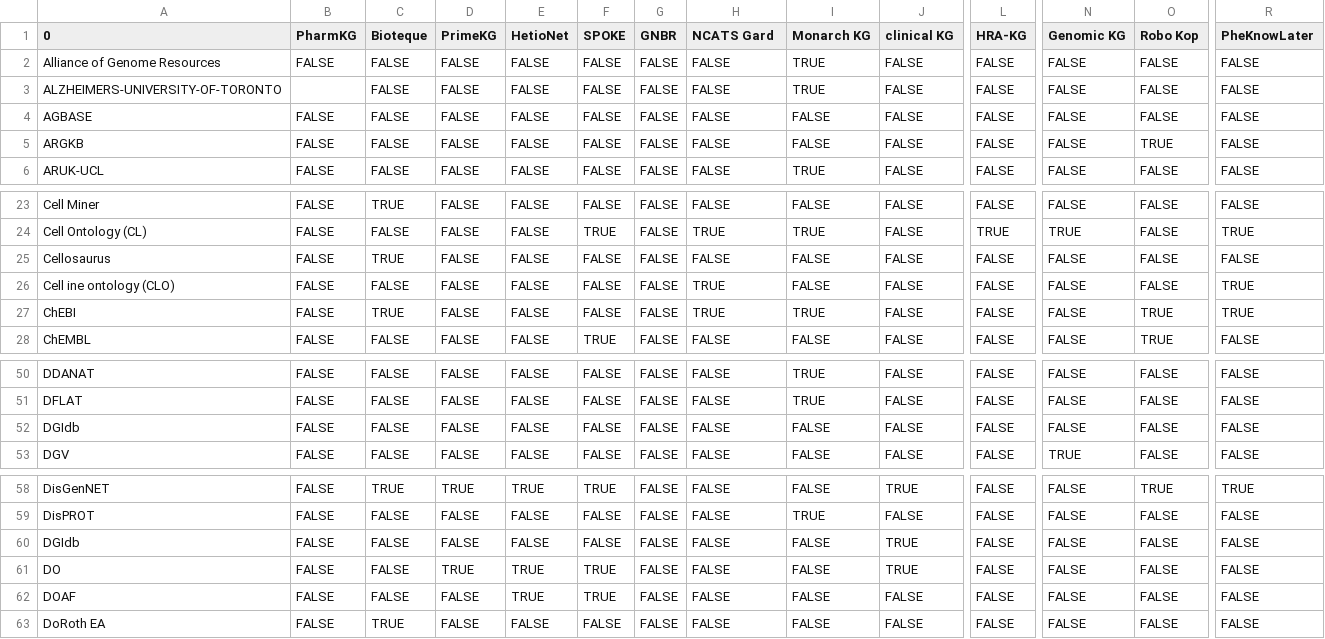
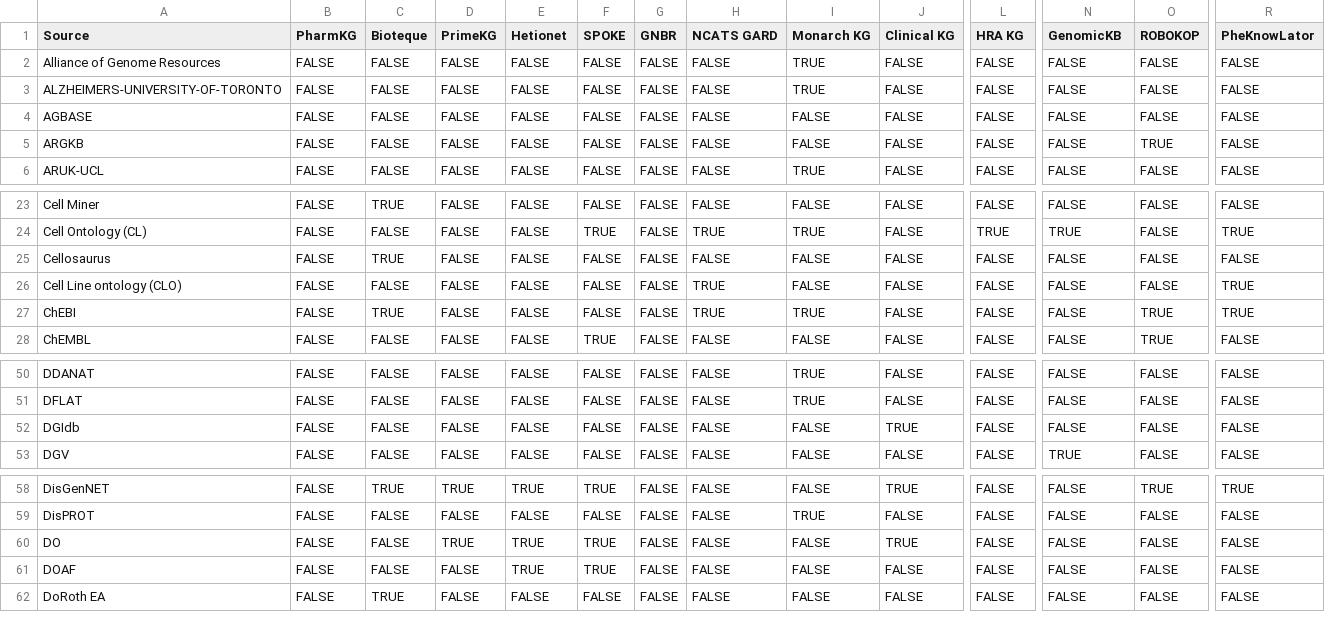
Before and after one commit to kcortes133/KGEval, a CSV file: inputs/Sources.csv, drawn as a sheet; only a part is shown, gaps mark what is left out; rows hold the shown columns only; the diff names each change by its address in the sheet, - before the commit and + after, or states it on an @@ line.

```diff
--- a/inputs/Sources.csv
+++ b/inputs/Sources.csv
-A1: 0
+A1: Source
-E1: HetioNet
+E1: Hetionet
-H1: NCATS Gard
+H1: NCATS GARD
-J1: clinical KG
+J1: Clinical KG
-L1: HRA-KG
+L1: HRA KG
-N1: Genomic KG
+N1: GenomicKB
-O1: Robo Kop
+O1: ROBOKOP
-R1: PheKnowLater
+R1: PheKnowLator
-B3 (PharmKG): (empty)
+B3 (PharmKG): FALSE
-A26 (Source): Cell ine ontology (CLO)
+A26 (Source): Cell Line ontology (CLO)
-J52 (Clinical KG): FALSE
+J52 (Clinical KG): TRUE
-row 60: DGIdb | FALSE | FALSE | FALSE | FALSE | FALSE | FALSE | FALSE | FALSE | TRUE | FALSE | FALSE | FALSE | FALSE
```
Also changed, not shown: inputs/nonOntologySources.csv, inputs/ontologies.csv, 40 other files.
